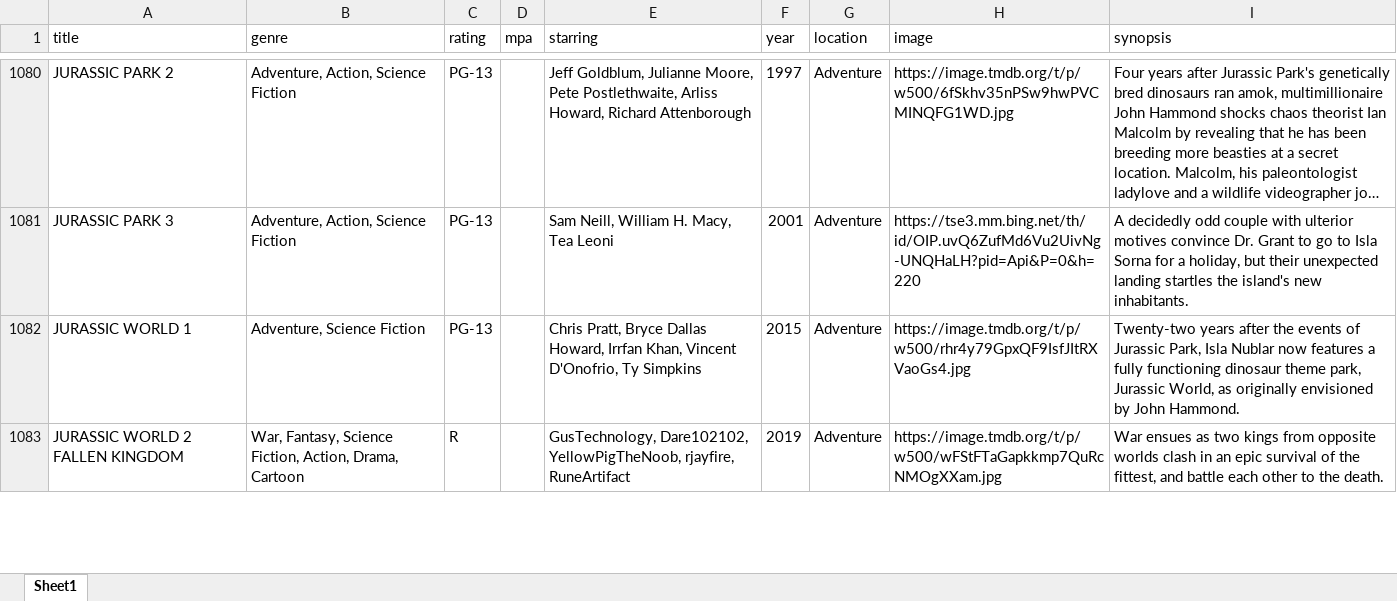
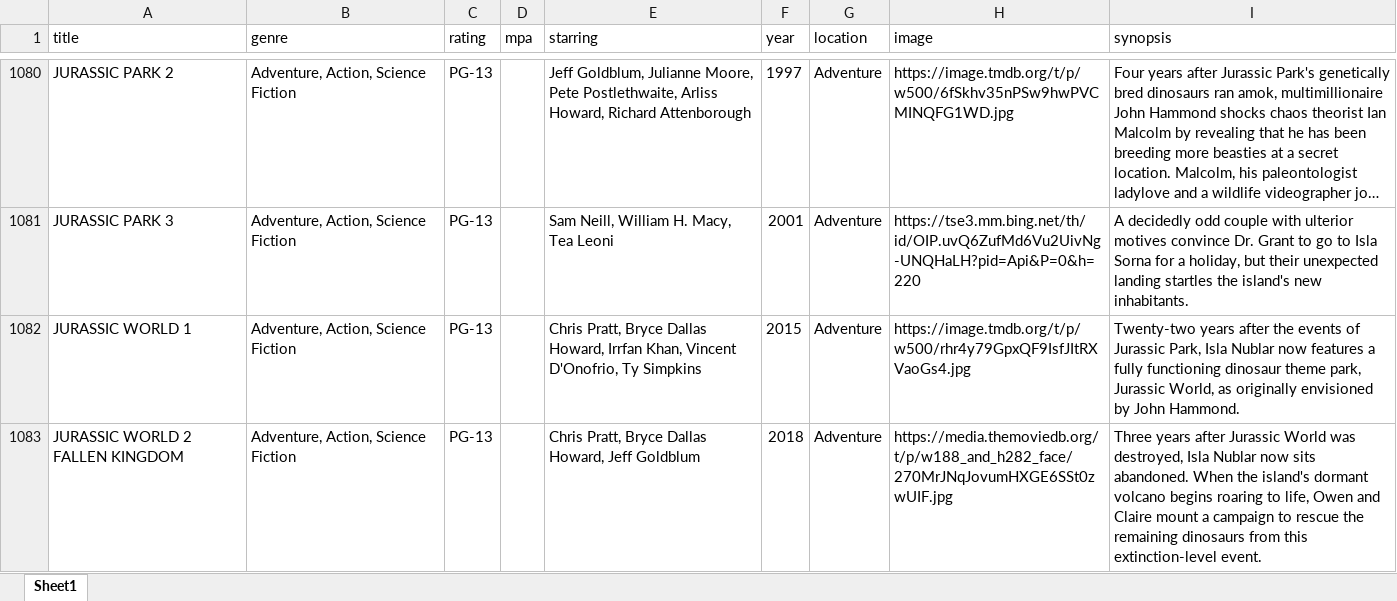
Before and after one commit to bcrossley712/reelvault, an Excel workbook: public/movies.xlsx, sheet Sheet1, drawn as a sheet; only a part is shown, gaps mark what is left out; long unchanged cells end in …; values as stored, in another font and other column widths than the file's, no borders; the diff covers the shown part only; the diff names each change by its address in the sheet, - before the commit and + after, or states it on an @@ line.

```diff
--- a/public/movies.xlsx (sheet Sheet1)
+++ b/public/movies.xlsx (sheet Sheet1)
-B1082 (genre): Adventure, Science Fiction
+B1082 (genre): Adventure, Action, Science Fiction
-B1083 (genre): War, Fantasy, Science Fiction, Action, Drama, Cartoon
+B1083 (genre): Adventure, Action, Science Fiction
-C1083 (rating): R
+C1083 (rating): PG-13
-E1083 (starring): GusTechnology, Dare102102, YellowPigTheNoob, rjayfire, RuneArtifact
+E1083 (starring): Chris Pratt, Bryce Dallas Howard, Jeff Goldblum
-F1083 (year): 2019
+F1083 (year): 2018
-H1083 (image): https://image.tmdb.org/t/p/w500/wFStFTaGapkkmp7QuRcNMOgXXam.jpg
+H1083 (image): https://media.themoviedb.org/t/p/w188_and_h282_face/270MrJNqJovumHXGE6SSt0zwUIF.jpg
-I1083 (synopsis): War ensues as two kings from opposite worlds clash in an epic survival of the fittest, and battle each other to the death.
+I1083 (synopsis): Three years after Jurassic World was destroyed, Isla Nublar now sits abandoned. When the island's dormant volcano begins roaring to life, Owen and Claire mount a campaign to rescue the remaining dinosaurs from this extinction-level event.
```
Also changed, not shown: 180 edited cells elsewhere in this sheet.
